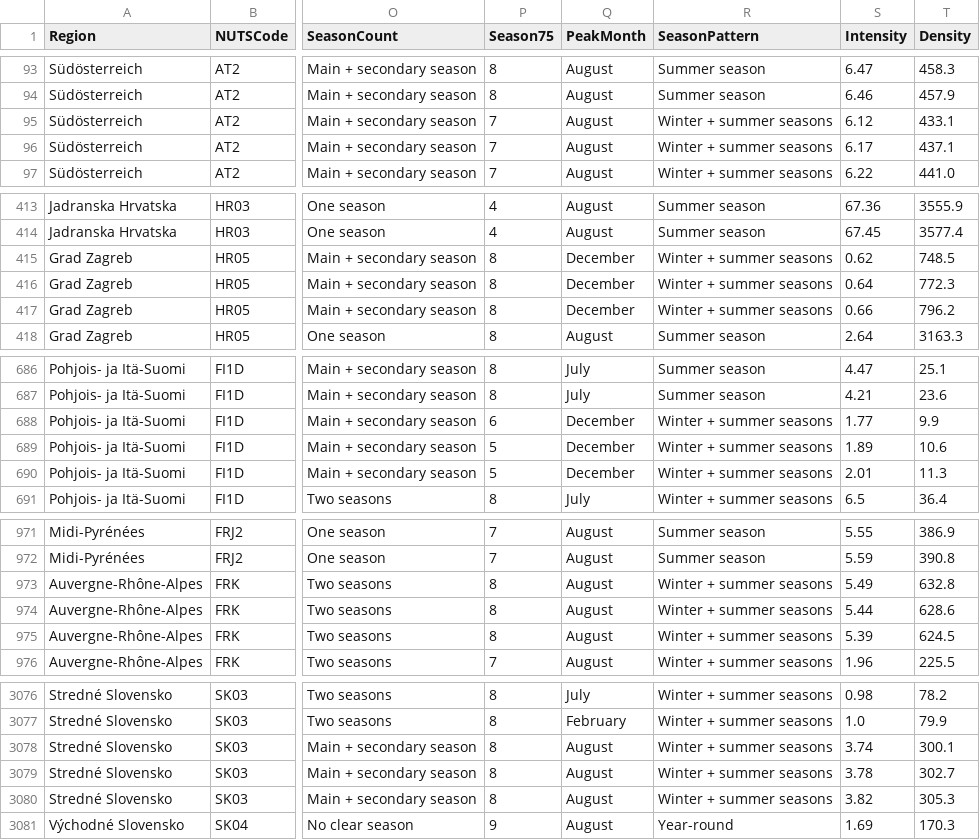
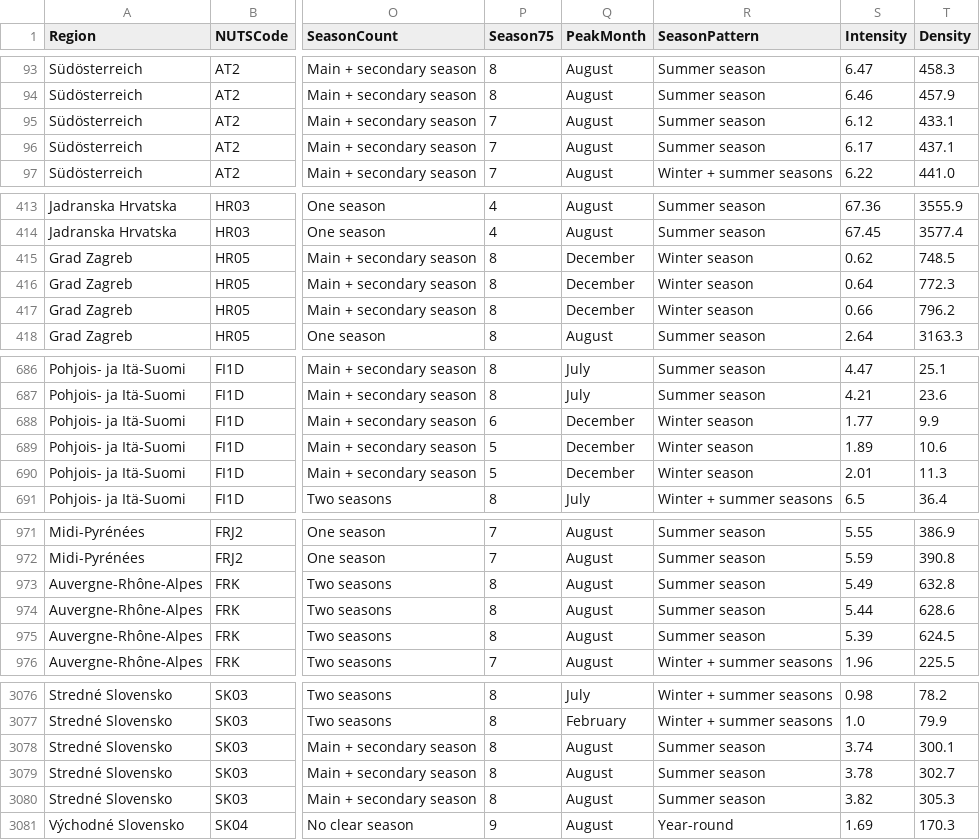
Before and after one commit to lomska/AI-Assisted-Dataviz, a CSV file: EUForeignTourismRhythms/data/ready/tour_occ_nin2m_indices.csv, drawn as a sheet; only a part is shown, gaps mark what is left out; the diff covers the shown part only; the diff names each change by its address in the sheet, - before the commit and + after, or states it on an @@ line.

```diff
--- a/EUForeignTourismRhythms/data/ready/tour_occ_nin2m_indices.csv
+++ b/EUForeignTourismRhythms/data/ready/tour_occ_nin2m_indices.csv
-R95:R96 (SeasonPattern): Winter + summer seasons
+R95:R96 (SeasonPattern): Summer season
-R415:R417 (SeasonPattern): Winter + summer seasons
+R415:R417 (SeasonPattern): Winter season
-R688:R690 (SeasonPattern): Winter + summer seasons
+R688:R690 (SeasonPattern): Winter season
-R973:R975 (SeasonPattern): Winter + summer seasons
+R973:R975 (SeasonPattern): Summer season
-R3078:R3080 (SeasonPattern): Winter + summer seasons
+R3078:R3080 (SeasonPattern): Summer season
```
Also changed, not shown: 30 edited cells elsewhere in this file, 7 other files.
